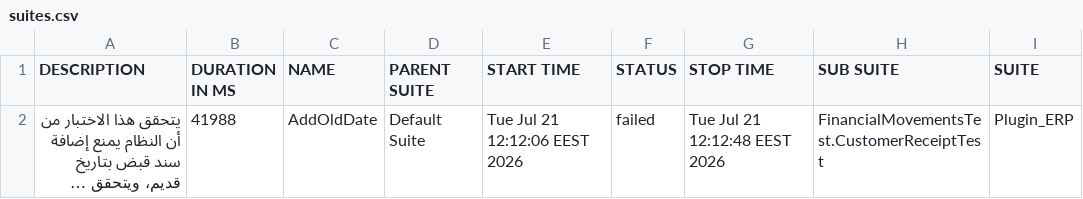
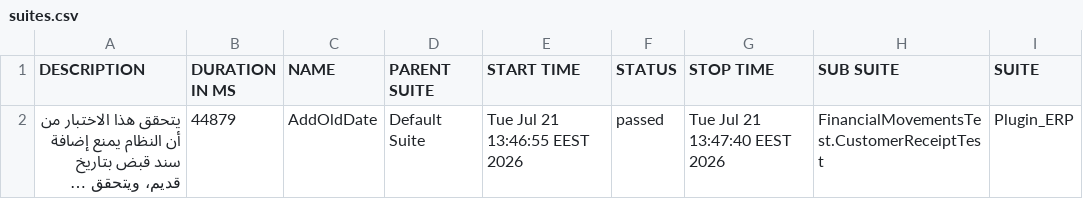
Before and after one commit to mamdouhm7701-byte/Plugin_ERP-1, a CSV file: allure-report/data/suites.csv, drawn as a sheet; only a part is shown; long unchanged cells end in …; the diff names each change by its address in the sheet, - before the commit and + after, or states it on an @@ line.

```diff
--- a/allure-report/data/suites.csv
+++ b/allure-report/data/suites.csv
-B2 (DURATION IN MS): 41988
+B2 (DURATION IN MS): 44879
-E2 (START TIME): Tue Jul 21 12:12:06 EEST 2026
+E2 (START TIME): Tue Jul 21 13:46:55 EEST 2026
-F2 (STATUS): failed
+F2 (STATUS): passed
-G2 (STOP TIME): Tue Jul 21 12:12:48 EEST 2026
+G2 (STOP TIME): Tue Jul 21 13:47:40 EEST 2026
```
Also changed, not shown: allure-report/data/behaviors.csv, 34 other files.
